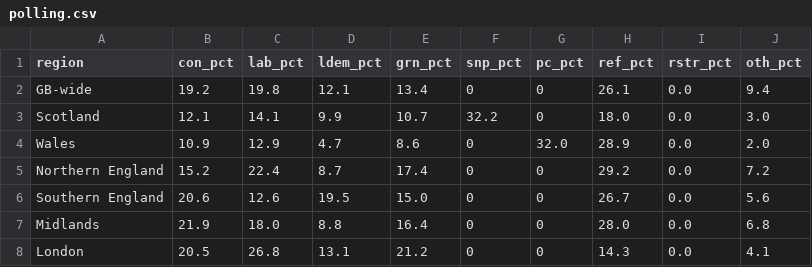
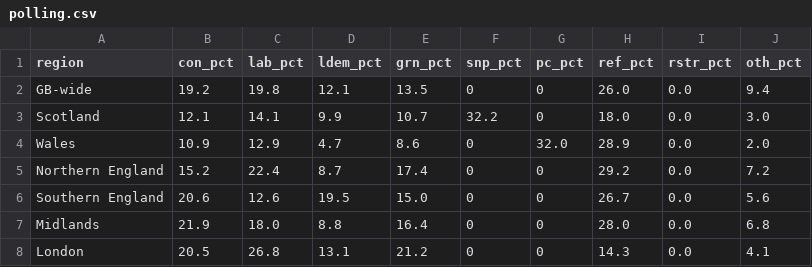
Before and after one commit to glasgow46239/britainpredicts, a CSV file: polling.csv, drawn as a sheet.

```diff
--- a/polling.csv
+++ b/polling.csv
@@ -1,3 +1,3 @@
 region,con_pct,lab_pct,ldem_pct,grn_pct,snp_pct,pc_pct,ref_pct,rstr_pct,oth_pct
-GB-wide,19.2,19.8,12.1,13.4,0,0,26.1,0.0,9.4
+GB-wide,19.2,19.8,12.1,13.5,0,0,26.0,0.0,9.4
 Scotland,12.1,14.1,9.9,10.7,32.2,0,18.0,0.0,3.0
```
